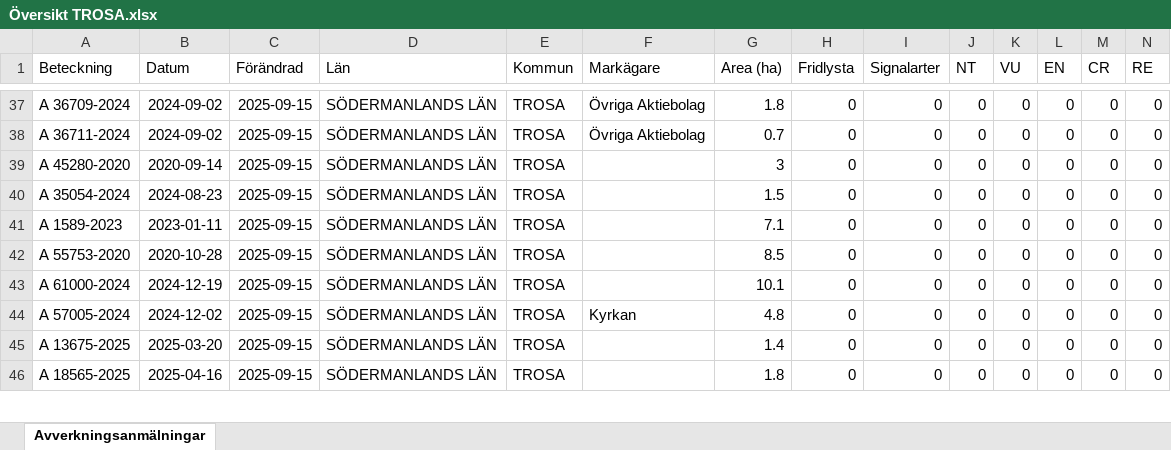
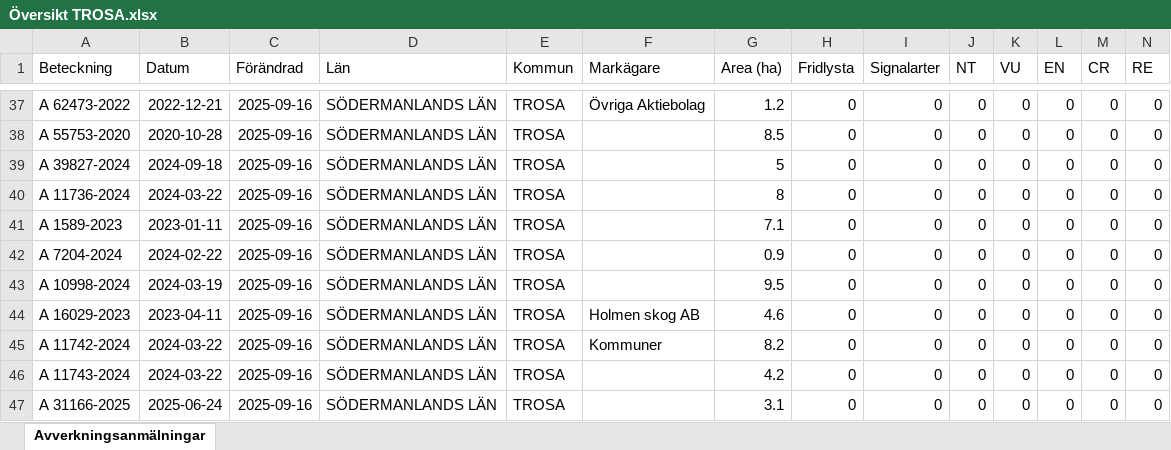
Before and after one commit to klasma/Logging_0488, an Excel workbook: Översikt TROSA.xlsx, sheet Avverkningsanmälningar, drawn as a sheet; only a part is shown, gaps mark what is left out; values as stored, in another font and other column widths than the file's, no borders; addresses are those after the commit; rows hold the shown columns only; the diff covers the shown part only; the diff names each change by its address in the sheet, - before the commit and + after, or states it on an @@ line.

```diff
--- a/Översikt TROSA.xlsx (sheet Avverkningsanmälningar)
+++ b/Översikt TROSA.xlsx (sheet Avverkningsanmälningar)
-A37 (Beteckning): A 36709-2024
+A37 (Beteckning): A 62473-2022
-B37 (Datum): 2024-09-02
+B37 (Datum): 2022-12-21
-C37:C43 (Förändrad): 2025-09-15
+C37:C43 (Förändrad): 2025-09-16
-G37 (Area (ha)): 1.8
+G37 (Area (ha)): 1.2
-A38 (Beteckning): A 36711-2024
+A38 (Beteckning): A 55753-2020
-B38 (Datum): 2024-09-02
+B38 (Datum): 2020-10-28
-F38 (Markägare): Övriga Aktiebolag
+F38 (Markägare): (empty)
-G38 (Area (ha)): 0.7
+G38 (Area (ha)): 8.5
-A39 (Beteckning): A 45280-2020
+A39 (Beteckning): A 39827-2024
-B39 (Datum): 2020-09-14
+B39 (Datum): 2024-09-18
-G39 (Area (ha)): 3
+G39 (Area (ha)): 5
-A40 (Beteckning): A 35054-2024
+A40 (Beteckning): A 11736-2024
-B40 (Datum): 2024-08-23
+B40 (Datum): 2024-03-22
-G40 (Area (ha)): 1.5
+G40 (Area (ha)): 8
-A42 (Beteckning): A 55753-2020
+A42 (Beteckning): A 7204-2024
-B42 (Datum): 2020-10-28
+B42 (Datum): 2024-02-22
-G42 (Area (ha)): 8.5
+G42 (Area (ha)): 0.9
-A43 (Beteckning): A 61000-2024
+A43 (Beteckning): A 10998-2024
-B43 (Datum): 2024-12-19
+B43 (Datum): 2024-03-19
-G43 (Area (ha)): 10.1
+G43 (Area (ha)): 9.5
+row 44: A 16029-2023 | 2023-04-11 | 2025-09-16 | SÖDERMANLANDS LÄN | TROSA | Holmen skog AB | 4.6 | 0 | 0 | 0 | 0 | 0 | 0 | 0
-A45 (Beteckning): A 57005-2024
+A45 (Beteckning): A 11742-2024
-B45 (Datum): 2024-12-02
+B45 (Datum): 2024-03-22
-C45:C47 (Förändrad): 2025-09-15
+C45:C47 (Förändrad): 2025-09-16
-F45 (Markägare): Kyrkan
+F45 (Markägare): Kommuner
-G45 (Area (ha)): 4.8
+G45 (Area (ha)): 8.2
-A46 (Beteckning): A 13675-2025
+A46 (Beteckning): A 11743-2024
-B46 (Datum): 2025-03-20
+B46 (Datum): 2024-03-22
-G46 (Area (ha)): 1.4
+G46 (Area (ha)): 4.2
-A47 (Beteckning): A 18565-2025
+A47 (Beteckning): A 31166-2025
-B47 (Datum): 2025-04-16
+B47 (Datum): 2025-06-24
-G47 (Area (ha)): 1.8
+G47 (Area (ha)): 3.1
```
Also changed, not shown: 6 added rows, 8 removed rows and 151 edited cells elsewhere in this sheet, artfynd/A 11123-2023 artfynd.xlsx, artfynd/A 2699-2023 artfynd.xlsx, 49 other files.
